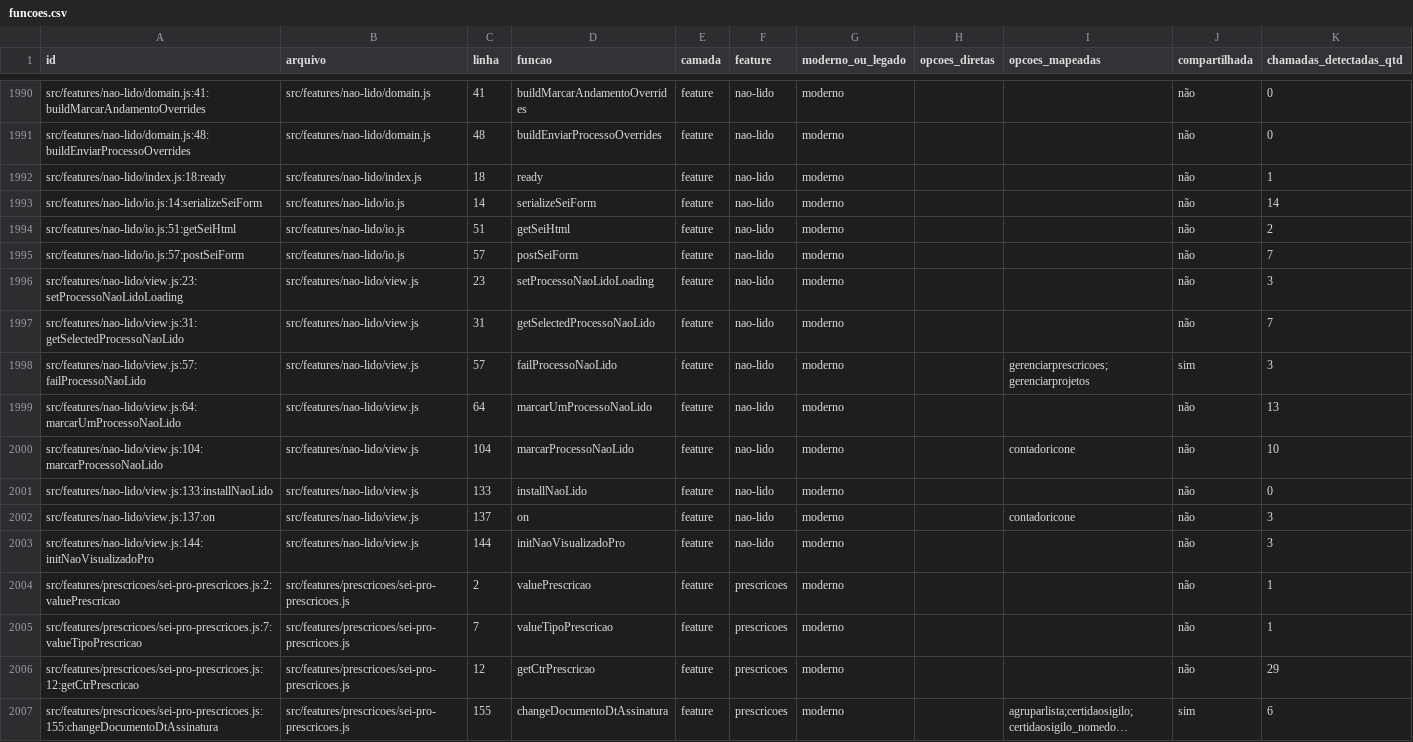
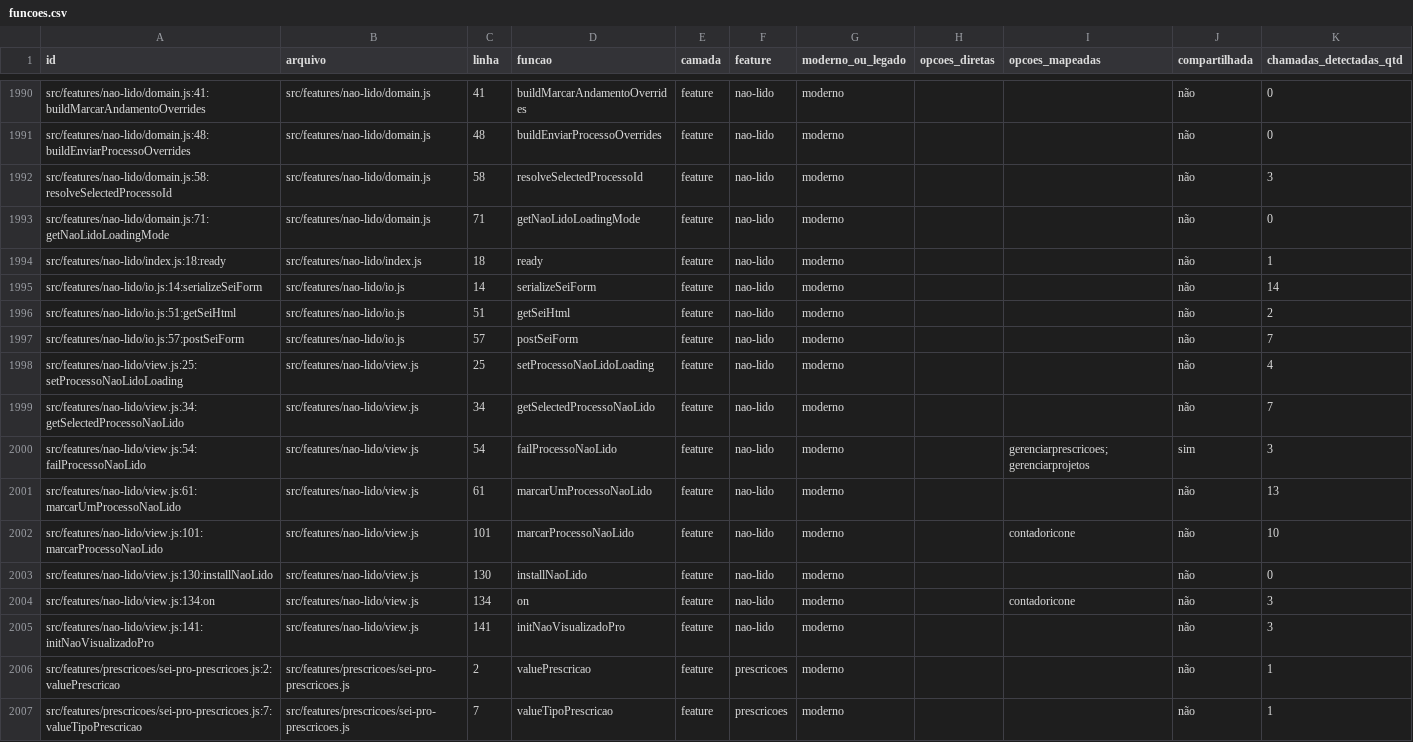
Before and after one commit to SEI-Pro/sei-pro, a CSV file: docs/mapping-funcoes-configuracoes/funcoes.csv, drawn as a sheet; only a part is shown, gaps mark what is left out; the shorter side is filled out with more unchanged rows; long unchanged cells end in ….

Commit message:
refactor(nao-lido): extrair helpers puros de seleção e loading [sei-pro-prf-loop]

```diff
--- a/docs/mapping-funcoes-configuracoes/funcoes.csv
+++ b/docs/mapping-funcoes-configuracoes/funcoes.csv
@@ -1991,2 +1991,4 @@ src/features/nao-lido/domain.js:41:buildMarcarAndamentoOverrides,src/features/na
 src/features/nao-lido/domain.js:48:buildEnviarProcessoOverrides,src/features/nao-lido/domain.js,48,buildEnviarProcessoOverrides,feature,nao-lido,moderno,,,não,0
+src/features/nao-lido/domain.js:58:resolveSelectedProcessoId,src/features/nao-lido/domain.js,58,resolveSelectedProcessoId,feature,nao-lido,moderno,,,não,3
+src/features/nao-lido/domain.js:71:getNaoLidoLoadingMode,src/features/nao-lido/domain.js,71,getNaoLidoLoadingMode,feature,nao-lido,moderno,,,não,0
 src/features/nao-lido/index.js:18:ready,src/features/nao-lido/index.js,18,ready,feature,nao-lido,moderno,,,não,1
@@ -1995,10 +1997,10 @@ src/features/nao-lido/io.js:51:getSeiHtml,src/features/nao-lido/io.js,51,getSeiH
 src/features/nao-lido/io.js:57:postSeiForm,src/features/nao-lido/io.js,57,postSeiForm,feature,nao-lido,moderno,,,não,7
-src/features/nao-lido/view.js:23:setProcessoNaoLidoLoading,src/features/nao-lido/view.js,23,setProcessoNaoLidoLoading,feature,nao-lido,moderno,,,não,3
-src/features/nao-lido/view.js:31:getSelectedProcessoNaoLido,src/features/nao-lido/view.js,31,getSelectedProcessoNaoLido,feature,nao-lido,moderno,,,não,7
-src/features/nao-lido/view.js:57:failProcessoNaoLido,src/features/nao-lido/view.js,57,failProcessoNaoLido,feature,nao-lido,moderno,,gerenciarprescricoes;gerenciarprojetos,sim,3
-src/features/nao-lido/view.js:64:marcarUmProcessoNaoLido,src/features/nao-lido/view.js,64,marcarUmProcessoNaoLido,feature,nao-lido,moderno,,,não,13
-src/features/nao-lido/view.js:104:marcarProcessoNaoLido,src/features/nao-lido/view.js,104,marcarProcessoNaoLido,feature,nao-lido,moderno,,contadoricone,não,10
-src/features/nao-lido/view.js:133:installNaoLido,src/features/nao-lido/view.js,133,installNaoLido,feature,nao-lido,moderno,,,não,0
-src/features/nao-lido/view.js:137:on,src/features/nao-lido/view.js,137,on,feature,nao-lido,moderno,,contadoricone,não,3
-src/features/nao-lido/view.js:144:initNaoVisualizadoPro,src/features/nao-lido/view.js,144,initNaoVisualizadoPro,feature,nao-lido,moderno,,,não,3
+src/features/nao-lido/view.js:25:setProcessoNaoLidoLoading,src/features/nao-lido/view.js,25,setProcessoNaoLidoLoading,feature,nao-lido,moderno,,,não,4
+src/features/nao-lido/view.js:34:getSelectedProcessoNaoLido,src/features/nao-lido/view.js,34,getSelectedProcessoNaoLido,feature,nao-lido,moderno,,,não,7
+src/features/nao-lido/view.js:54:failProcessoNaoLido,src/features/nao-lido/view.js,54,failProcessoNaoLido,feature,nao-lido,moderno,,gerenciarprescricoes;gerenciarprojetos,sim,3
+src/features/nao-lido/view.js:61:marcarUmProcessoNaoLido,src/features/nao-lido/view.js,61,marcarUmProcessoNaoLido,feature,nao-lido,moderno,,,não,13
+src/features/nao-lido/view.js:101:marcarProcessoNaoLido,src/features/nao-lido/view.js,101,marcarProcessoNaoLido,feature,nao-lido,moderno,,contadoricone,não,10
+src/features/nao-lido/view.js:130:installNaoLido,src/features/nao-lido/view.js,130,installNaoLido,feature,nao-lido,moderno,,,não,0
+src/features/nao-lido/view.js:134:on,src/features/nao-lido/view.js,134,on,feature,nao-lido,moderno,,contadoricone,não,3
+src/features/nao-lido/view.js:141:initNaoVisualizadoPro,src/features/nao-lido/view.js,141,initNaoVisualizadoPro,feature,nao-lido,moderno,,,não,3
 src/features/prescricoes/sei-pro-prescricoes.js:2:valuePrescricao,src/features/prescricoes/sei-pro-prescricoes.js,2,valuePrescricao,feature,prescricoes,moderno,,,não,1
```
Also changed, not shown: docs/mapping-funcoes-configuracoes/opcoes_funcoes.csv, 6 other files.
